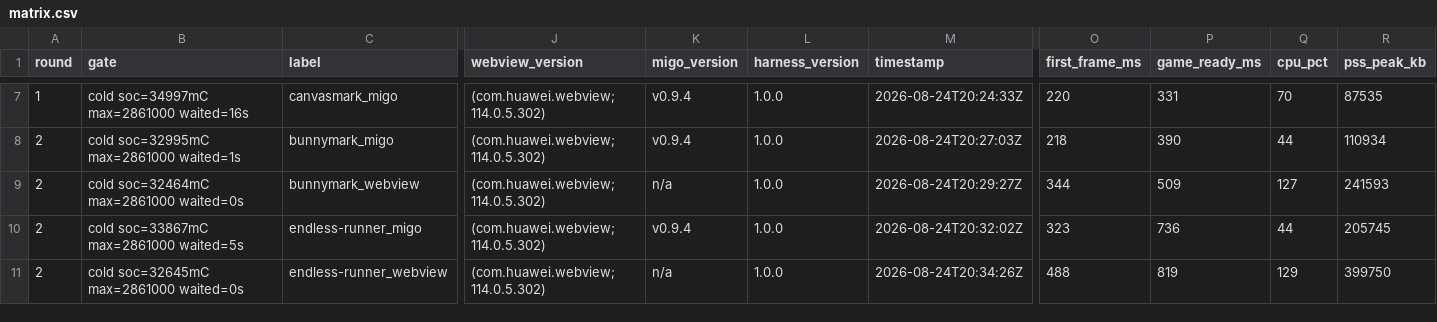
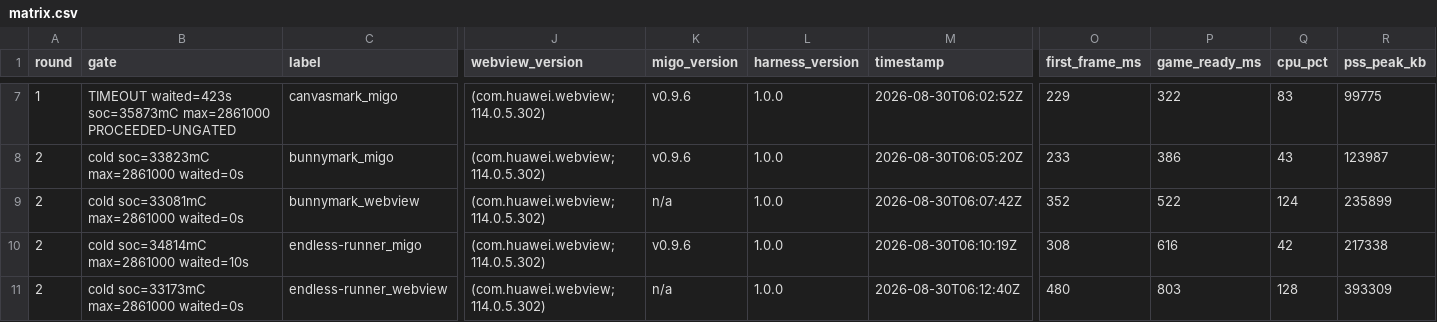
Before and after one commit to minigame-labs/migo-bench, a CSV file: out/matrix.csv, drawn as a sheet; only a part is shown, gaps mark what is left out; the diff covers the shown part only; the diff names each change by its address in the sheet, - before the commit and + after, or states it on an @@ line.

```diff
--- a/out/matrix.csv
+++ b/out/matrix.csv
-B7 (gate): cold soc=34997mC max=2861000 waited=16s
+B7 (gate): TIMEOUT waited=423s soc=35873mC max=2861000 PROCEEDED-UNGATED
-K7:K8 (migo_version): v0.9.4
+K7:K8 (migo_version): v0.9.6
-M7 (timestamp): 2026-08-24T20:24:33Z
+M7 (timestamp): 2026-08-30T06:02:52Z
-O7 (first_frame_ms): 220
+O7 (first_frame_ms): 229
-P7 (game_ready_ms): 331
+P7 (game_ready_ms): 322
-Q7 (cpu_pct): 70
+Q7 (cpu_pct): 83
-R7 (pss_peak_kb): 87535
+R7 (pss_peak_kb): 99775
-B8 (gate): cold soc=32995mC max=2861000 waited=1s
+B8 (gate): cold soc=33823mC max=2861000 waited=0s
-M8 (timestamp): 2026-08-24T20:27:03Z
+M8 (timestamp): 2026-08-30T06:05:20Z
-O8 (first_frame_ms): 218
+O8 (first_frame_ms): 233
-P8 (game_ready_ms): 390
+P8 (game_ready_ms): 386
-Q8 (cpu_pct): 44
+Q8 (cpu_pct): 43
-R8 (pss_peak_kb): 110934
+R8 (pss_peak_kb): 123987
-B9 (gate): cold soc=32464mC max=2861000 waited=0s
+B9 (gate): cold soc=33081mC max=2861000 waited=0s
-M9 (timestamp): 2026-08-24T20:29:27Z
+M9 (timestamp): 2026-08-30T06:07:42Z
-O9 (first_frame_ms): 344
+O9 (first_frame_ms): 352
-P9 (game_ready_ms): 509
+P9 (game_ready_ms): 522
-Q9 (cpu_pct): 127
+Q9 (cpu_pct): 124
-R9 (pss_peak_kb): 241593
+R9 (pss_peak_kb): 235899
-B10 (gate): cold soc=33867mC max=2861000 waited=5s
+B10 (gate): cold soc=34814mC max=2861000 waited=10s
-K10 (migo_version): v0.9.4
+K10 (migo_version): v0.9.6
-M10 (timestamp): 2026-08-24T20:32:02Z
+M10 (timestamp): 2026-08-30T06:10:19Z
-O10 (first_frame_ms): 323
+O10 (first_frame_ms): 308
-P10 (game_ready_ms): 736
+P10 (game_ready_ms): 616
-Q10 (cpu_pct): 44
+Q10 (cpu_pct): 42
-R10 (pss_peak_kb): 205745
+R10 (pss_peak_kb): 217338
-B11 (gate): cold soc=32645mC max=2861000 waited=0s
+B11 (gate): cold soc=33173mC max=2861000 waited=0s
-M11 (timestamp): 2026-08-24T20:34:26Z
+M11 (timestamp): 2026-08-30T06:12:40Z
-O11 (first_frame_ms): 488
+O11 (first_frame_ms): 480
-P11 (game_ready_ms): 819
+P11 (game_ready_ms): 803
-Q11 (cpu_pct): 129
+Q11 (cpu_pct): 128
-R11 (pss_peak_kb): 399750
+R11 (pss_peak_kb): 393309
```
Also changed, not shown: 1 added row and 79 edited cells elsewhere in this file, out/results.csv, 3 other files.
